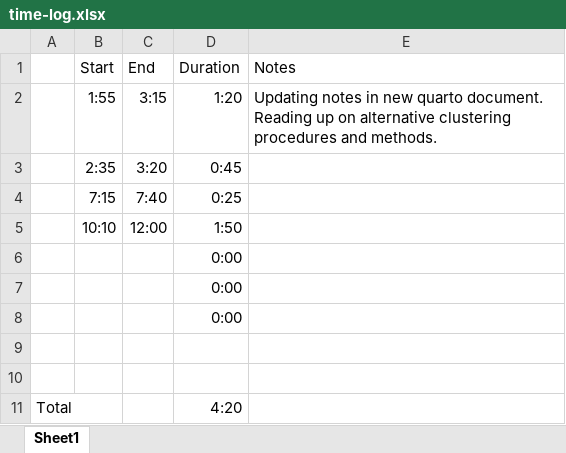
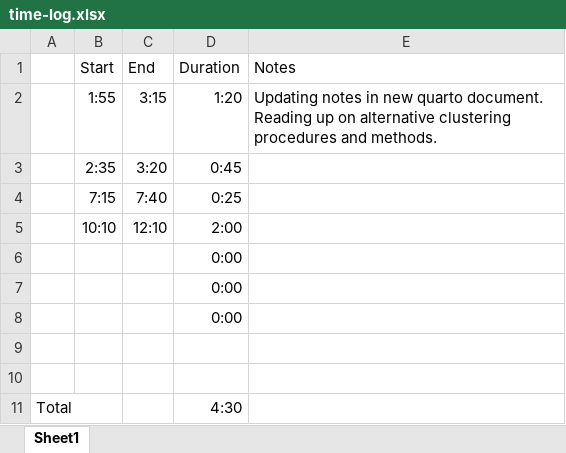
Before and after one commit to meflynn/cluster-analysis, an Excel workbook: time-log.xlsx, sheet Sheet1, drawn as a sheet; values as stored, in another font and other column widths than the file's, no borders; the diff names each change by its address in the sheet, - before the commit and + after, or states it on an @@ line.

```diff
--- a/time-log.xlsx (sheet Sheet1)
+++ b/time-log.xlsx (sheet Sheet1)
-C5 (End): 12:00
+C5 (End): 12:10
-D5 (Duration): 1:50
+D5 (Duration): 2:00
-D11 (Duration): 4:20
+D11 (Duration): 4:30
```
Also changed, not shown: 51 other files.
